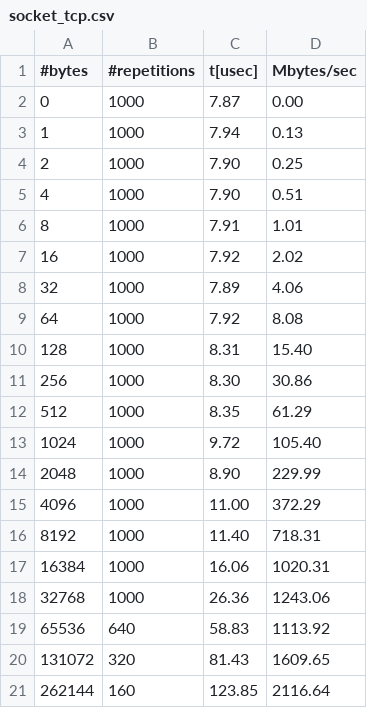
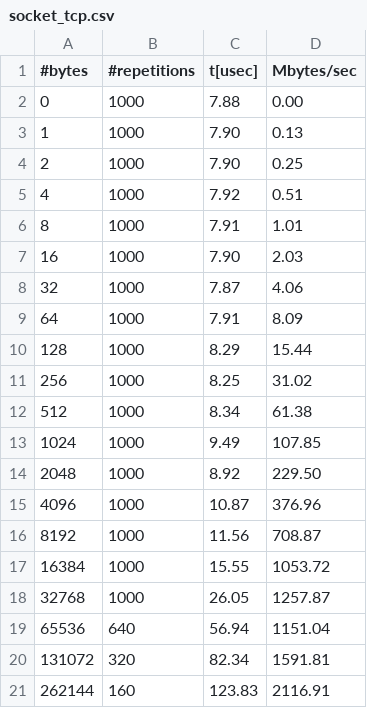
Before and after one commit to erikalena/hpc_assignment1, a CSV file: section2/socket_tcp.csv, drawn as a sheet; only a part is shown; the diff covers the shown part only.

```diff
--- a/section2/socket_tcp.csv
+++ b/section2/socket_tcp.csv
@@ -1,21 +1,21 @@
 #bytes,#repetitions,t[usec],Mbytes/sec
-0,1000,7.87,0.00
-1,1000,7.94,0.13
+0,1000,7.88,0.00
+1,1000,7.90,0.13
 2,1000,7.90,0.25
-4,1000,7.90,0.51
+4,1000,7.92,0.51
 8,1000,7.91,1.01
-16,1000,7.92,2.02
-32,1000,7.89,4.06
-64,1000,7.92,8.08
-128,1000,8.31,15.40
-256,1000,8.30,30.86
-512,1000,8.35,61.29
-1024,1000,9.72,105.40
-2048,1000,8.90,229.99
-4096,1000,11.00,372.29
-8192,1000,11.40,718.31
-16384,1000,16.06,1020.31
-32768,1000,26.36,1243.06
-65536,640,58.83,1113.92
-131072,320,81.43,1609.65
-262144,160,123.85,2116.64
+16,1000,7.90,2.03
+32,1000,7.87,4.06
+64,1000,7.91,8.09
+128,1000,8.29,15.44
+256,1000,8.25,31.02
+512,1000,8.34,61.38
+1024,1000,9.49,107.85
+2048,1000,8.92,229.50
+4096,1000,10.87,376.96
+8192,1000,11.56,708.87
+16384,1000,15.55,1053.72
+32768,1000,26.05,1257.87
+65536,640,56.94,1151.04
+131072,320,82.34,1591.81
+262144,160,123.83,2116.91
```
Also changed, not shown: 6 added rows and 8 edited cells elsewhere in this file, section2/socket_vader.csv, 33 other files.
